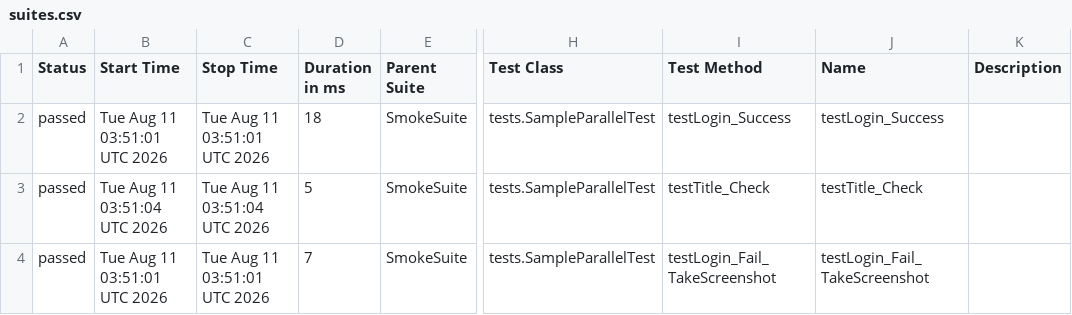
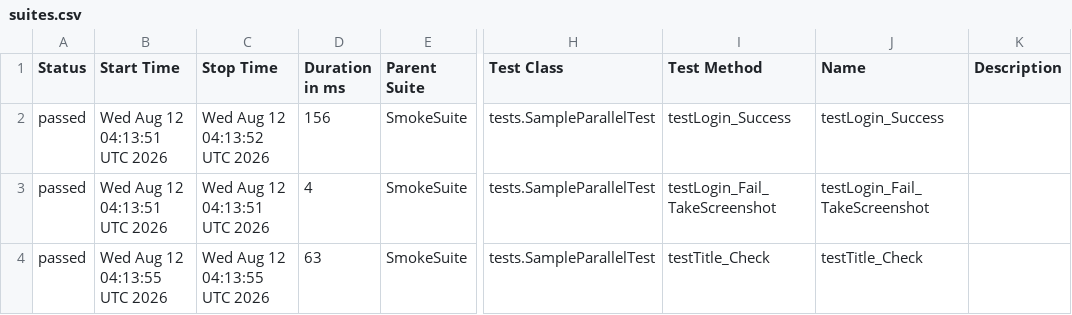
Before and after one commit to phuonghoang123456/lab11THEEND, a CSV file: data/suites.csv, drawn as a sheet; only a part is shown, gaps mark what is left out; the diff names each change by its address in the sheet, - before the commit and + after, or states it on an @@ line.

```diff
--- a/data/suites.csv
+++ b/data/suites.csv
-B2 (Start Time): Tue Aug 11 03:51:01 UTC 2026
+B2 (Start Time): Wed Aug 12 04:13:51 UTC 2026
-C2 (Stop Time): Tue Aug 11 03:51:01 UTC 2026
+C2 (Stop Time): Wed Aug 12 04:13:52 UTC 2026
-D2 (Duration in ms): 18
+D2 (Duration in ms): 156
-B3 (Start Time): Tue Aug 11 03:51:04 UTC 2026
+B3 (Start Time): Wed Aug 12 04:13:51 UTC 2026
-C3 (Stop Time): Tue Aug 11 03:51:04 UTC 2026
+C3 (Stop Time): Wed Aug 12 04:13:51 UTC 2026
-D3 (Duration in ms): 5
+D3 (Duration in ms): 4
-I3 (Test Method): testTitle_Check
+I3 (Test Method): testLogin_Fail_TakeScreenshot
-J3 (Name): testTitle_Check
+J3 (Name): testLogin_Fail_TakeScreenshot
-B4 (Start Time): Tue Aug 11 03:51:01 UTC 2026
+B4 (Start Time): Wed Aug 12 04:13:55 UTC 2026
-C4 (Stop Time): Tue Aug 11 03:51:01 UTC 2026
+C4 (Stop Time): Wed Aug 12 04:13:55 UTC 2026
-D4 (Duration in ms): 7
+D4 (Duration in ms): 63
-I4 (Test Method): testLogin_Fail_TakeScreenshot
+I4 (Test Method): testTitle_Check
-J4 (Name): testLogin_Fail_TakeScreenshot
+J4 (Name): testTitle_Check
```
Also changed, not shown: 27 other files.
